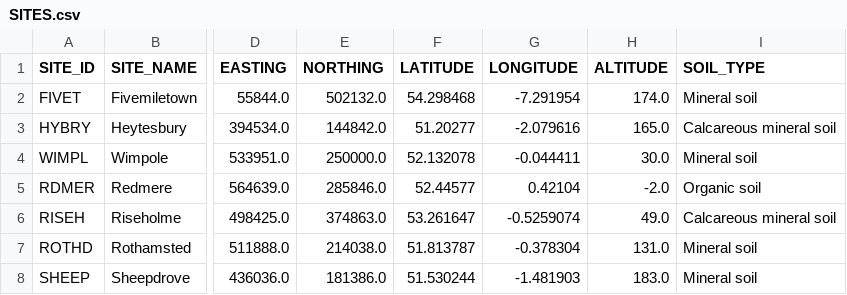
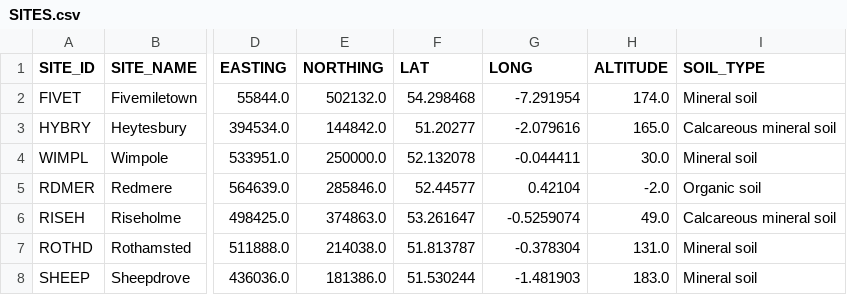
Before and after one commit to NERC-CEH/fdri-discovery, a CSV file: sample_data/src/SITES.csv, drawn as a sheet; only a part is shown, gaps mark what is left out; the diff names each change by its address in the sheet, - before the commit and + after, or states it on an @@ line.

Commit message:
Change LATITUDE to LAT

```diff
--- a/sample_data/src/SITES.csv
+++ b/sample_data/src/SITES.csv
-F1: LATITUDE
+F1: LAT
-G1: LONGITUDE
+G1: LONG
```
Also changed, not shown: 1 other file.
